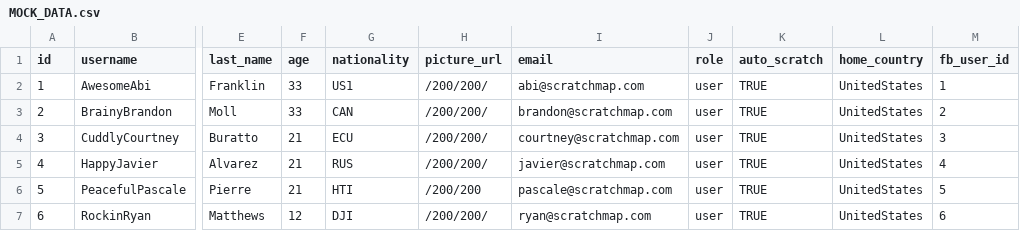
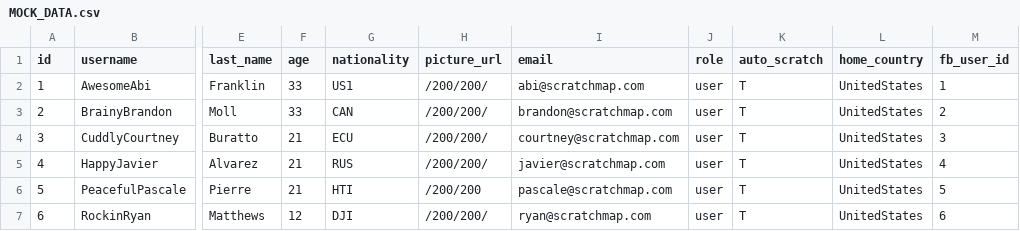
Before and after one commit to BloomTech-Labs/labspt2-scratch-and-map, a CSV file: seed_files/MOCK_DATA.csv, drawn as a sheet; only a part is shown, gaps mark what is left out; the diff names each change by its address in the sheet, - before the commit and + after, or states it on an @@ line.

Commit message:
Attempting to fix boolean value

```diff
--- a/seed_files/MOCK_DATA.csv
+++ b/seed_files/MOCK_DATA.csv
-K2:K7 (auto_scratch): TRUE
+K2:K7 (auto_scratch): T
```
